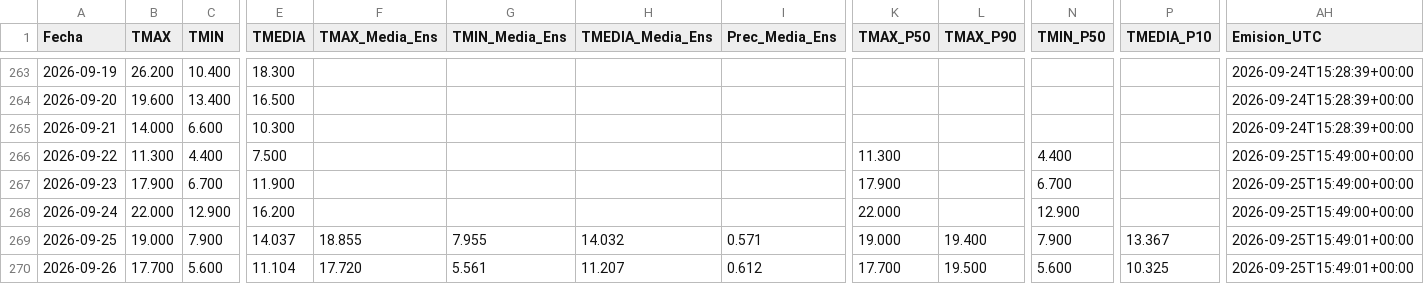
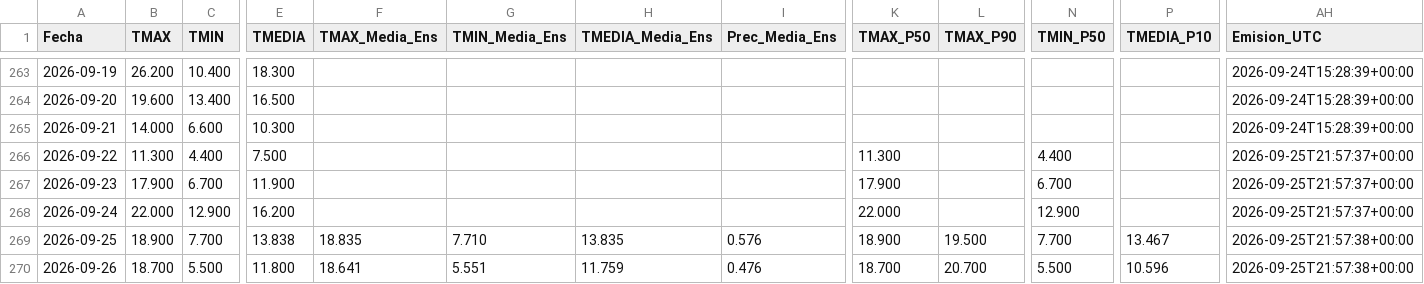
Before and after one commit to PREDWEEM/TREASA_digitaltween, a CSV file: meteo_daily.csv, drawn as a sheet; only a part is shown, gaps mark what is left out; the diff covers the shown part only; the diff names each change by its address in the sheet, - before the commit and + after, or states it on an @@ line.

```diff
--- a/meteo_daily.csv
+++ b/meteo_daily.csv
-AH266:AH268 (Emision_UTC): 2026-09-25T15:49:00+00:00
+AH266:AH268 (Emision_UTC): 2026-09-25T21:57:37+00:00
-B269 (TMAX): 19.000
+B269 (TMAX): 18.900
-C269 (TMIN): 7.900
+C269 (TMIN): 7.700
-E269 (TMEDIA): 14.037
+E269 (TMEDIA): 13.838
-F269 (TMAX_Media_Ens): 18.855
+F269 (TMAX_Media_Ens): 18.835
-G269 (TMIN_Media_Ens): 7.955
+G269 (TMIN_Media_Ens): 7.710
-H269 (TMEDIA_Media_Ens): 14.032
+H269 (TMEDIA_Media_Ens): 13.835
-I269 (Prec_Media_Ens): 0.571
+I269 (Prec_Media_Ens): 0.576
-K269 (TMAX_P50): 19.000
+K269 (TMAX_P50): 18.900
-L269 (TMAX_P90): 19.400
+L269 (TMAX_P90): 19.500
-N269 (TMIN_P50): 7.900
+N269 (TMIN_P50): 7.700
-P269 (TMEDIA_P10): 13.367
+P269 (TMEDIA_P10): 13.467
-AH269:AH270 (Emision_UTC): 2026-09-25T15:49:01+00:00
+AH269:AH270 (Emision_UTC): 2026-09-25T21:57:38+00:00
-B270 (TMAX): 17.700
+B270 (TMAX): 18.700
-C270 (TMIN): 5.600
+C270 (TMIN): 5.500
-E270 (TMEDIA): 11.104
+E270 (TMEDIA): 11.800
-F270 (TMAX_Media_Ens): 17.720
+F270 (TMAX_Media_Ens): 18.641
-G270 (TMIN_Media_Ens): 5.561
+G270 (TMIN_Media_Ens): 5.551
-H270 (TMEDIA_Media_Ens): 11.207
+H270 (TMEDIA_Media_Ens): 11.759
-I270 (Prec_Media_Ens): 0.612
+I270 (Prec_Media_Ens): 0.476
-K270 (TMAX_P50): 17.700
+K270 (TMAX_P50): 18.700
-L270 (TMAX_P90): 19.500
+L270 (TMAX_P90): 20.700
-N270 (TMIN_P50): 5.600
+N270 (TMIN_P50): 5.500
-P270 (TMEDIA_P10): 10.325
+P270 (TMEDIA_P10): 10.596
```
Also changed, not shown: 123 edited cells elsewhere in this file, 2 other files.
